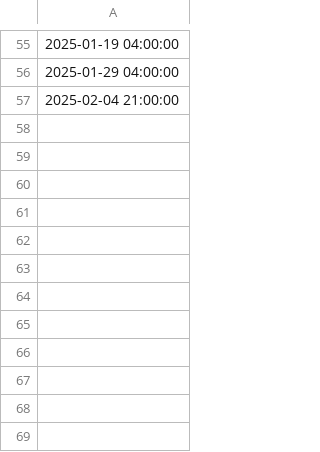
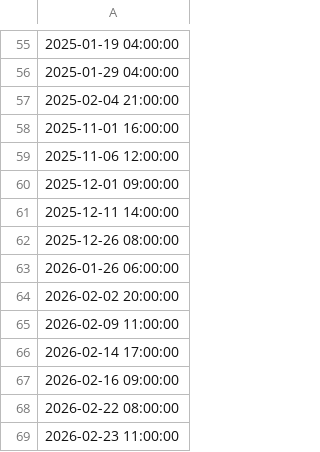
Before and after one commit to texas-ctrl/Delhi-aqi-forecasting, a CSV file: processed_data/winter_onsets.csv, drawn as a sheet; only a part is shown, gaps mark what is left out; the diff names each change by its address in the sheet, - before the commit and + after, or states it on an @@ line.

Commit message:
Add 2026 AQI data and refresh forecasting analysis

```diff
--- a/processed_data/winter_onsets.csv
+++ b/processed_data/winter_onsets.csv
+row 58: 2025-11-01 16:00:00
+row 59: 2025-11-06 12:00:00
+row 60: 2025-12-01 09:00:00
+row 61: 2025-12-11 14:00:00
+row 62: 2025-12-26 08:00:00
+row 63: 2026-01-26 06:00:00
+row 64: 2026-02-02 20:00:00
+row 65: 2026-02-09 11:00:00
+row 66: 2026-02-14 17:00:00
+row 67: 2026-02-16 09:00:00
+row 68: 2026-02-22 08:00:00
+row 69: 2026-02-23 11:00:00
```
Also changed, not shown: 27 other files.
